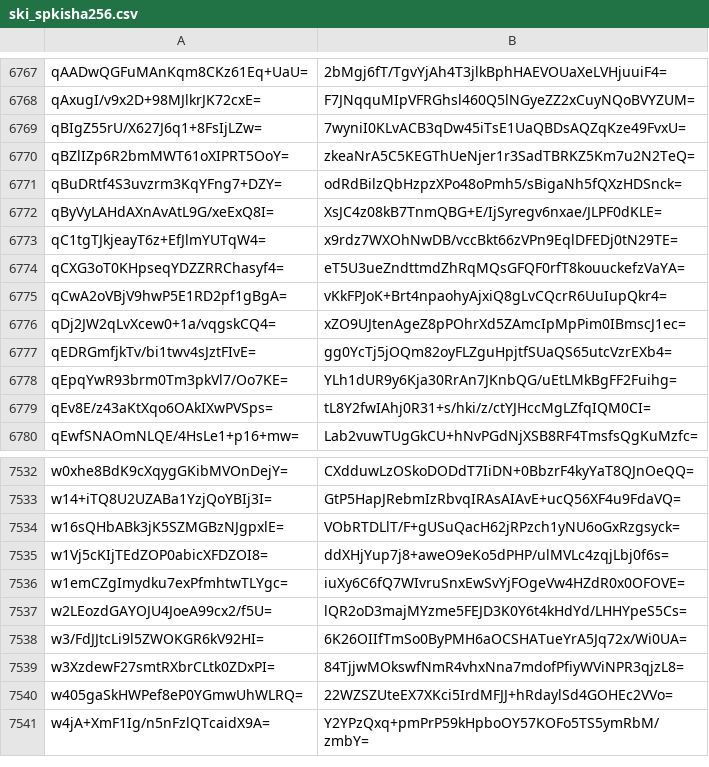
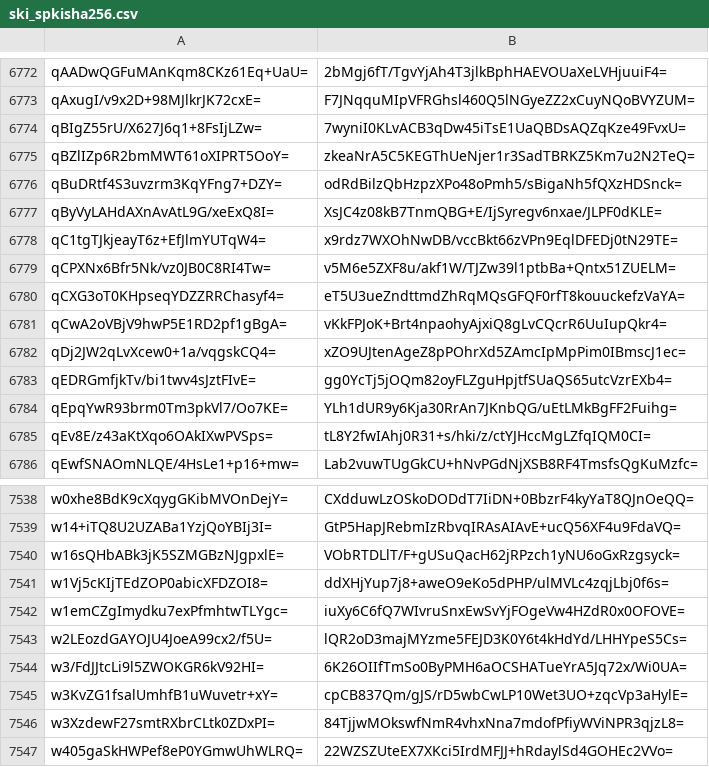
Before and after one commit to crtsh/ccadb_data, a CSV file: data/ski_spkisha256.csv, drawn as a sheet; only a part is shown, gaps mark what is left out; the shorter side is filled out with more unchanged rows; the diff covers the shown part only.

```diff
--- a/data/ski_spkisha256.csv
+++ b/data/ski_spkisha256.csv
@@ -6773,2 +6778,3 @@ qByVyLAHdAXnAvAtL9G/xeExQ8I=,XsJC4z08kB7TnmQBG+E/IjSyregv6nxae/JLPF0dKLE=
 qC1tgTJkjeayT6z+EfJlmYUTqW4=,x9rdz7WXOhNwDB/vccBkt66zVPn9EqlDFEDj0tN29TE=
+qCPXNx6Bfr5Nk/vz0JB0C8RI4Tw=,v5M6e5ZXF8u/akf1W/TJZw39l1ptbBa+Qntx51ZUELM=
 qCXG3oT0KHpseqYDZZRRChasyf4=,eT5U3ueZndttmdZhRqMQsGFQF0rfT8kouuckefzVaYA=
@@ -7538,2 +7544,3 @@ w2LEozdGAYOJU4JoeA99cx2/f5U=,lQR2oD3majMYzme5FEJD3K0Y6t4kHdYd/LHHYpeS5Cs=
 w3/FdJJtcLi9l5ZWOKGR6kV92HI=,6K26OIIfTmSo0ByPMH6aOCSHATueYrA5Jq72x/Wi0UA=
+w3KvZG1fsalUmhfB1uWuvetr+xY=,cpCB837Qm/gJS/rD5wbCwLP10Wet3UO+zqcVp3aHylE=
 w3XzdewF27smtRXbrCLtk0ZDxPI=,84TjjwMOkswfNmR4vhxNna7mdofPfiyWViNPR3qjzL8=
```
Also changed, not shown: 5 added rows elsewhere in this file, 2 other files.
